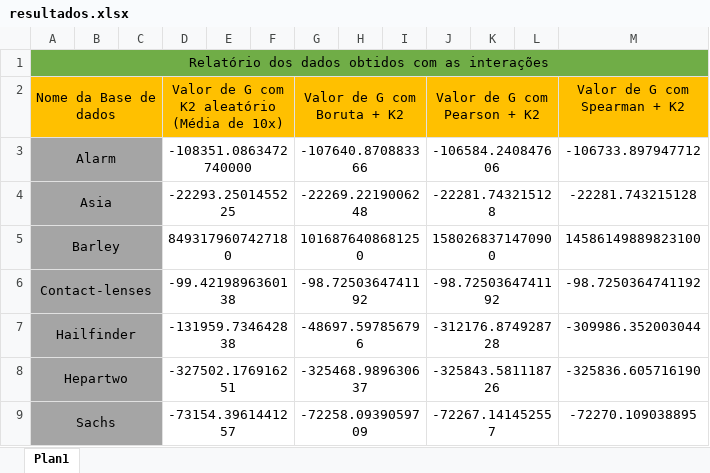
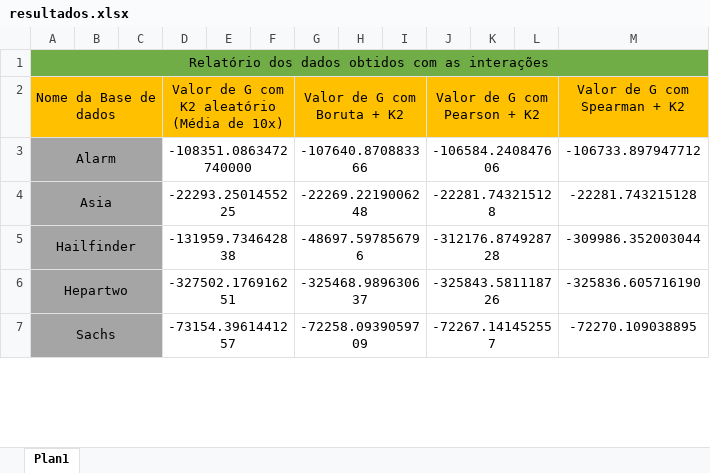
Before and after one commit to PedroMachad02/OrderingVariables, an Excel workbook: Resultados/resultados.xlsx, sheet Plan1, drawn as a sheet; only a part is shown; values as stored, in another font and other column widths than the file's, no borders; removed rows and columns are numbered as before the commit, all else as after; the diff covers the shown part only; the diff names each change by its address in the sheet, - before the commit and + after, or states it on an @@ line.

Commit message:
Update Results

```diff
--- a/Resultados/resultados.xlsx (sheet Plan1)
+++ b/Resultados/resultados.xlsx (sheet Plan1)
-row 5: Barley |  |  | 8493179607427180 |  |  | 1016876408681250 |  |  | 1580268371470900 |  |  | 14586149889823100
-row 6: Contact-lenses |  |  | -99.4219896360138 |  |  | -98.7250364741192 |  |  | -98.7250364741192 |  |  | -98.7250364741192
```
Also changed, not shown: 8 added rows and 8 removed rows elsewhere in this sheet.
